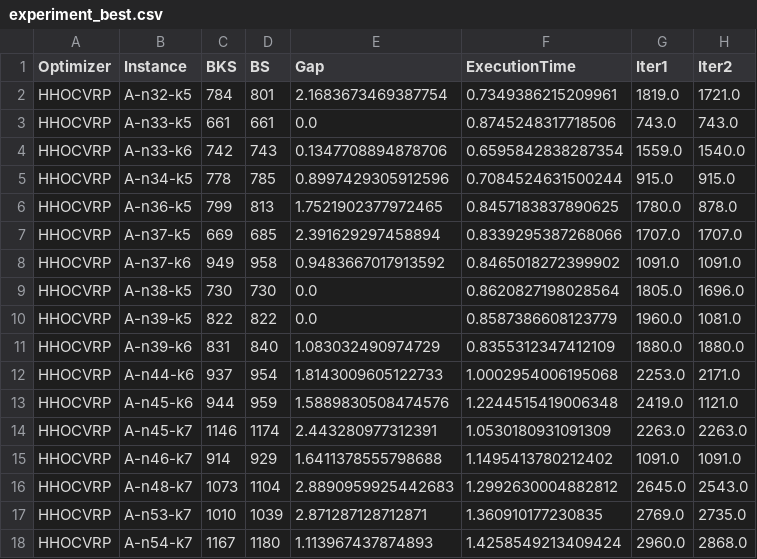
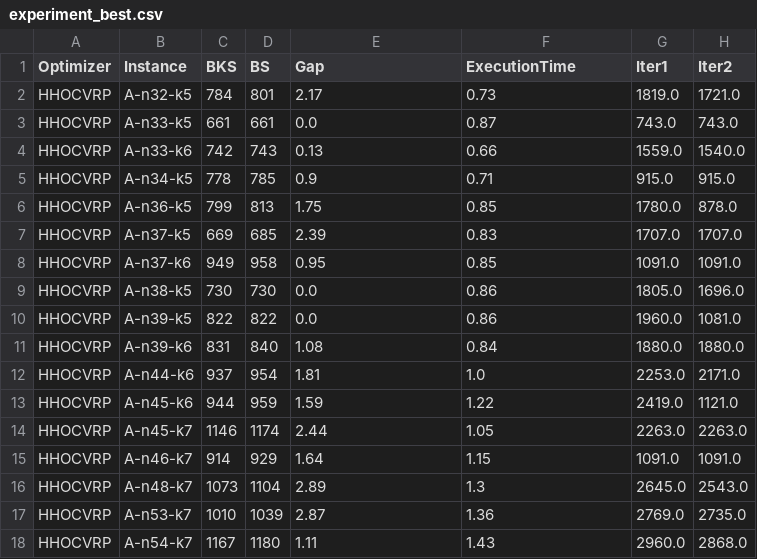
Before and after one commit to jedediahfanuel/hho-cvrp, a CSV file: POP 20/200/experiment_best.csv, drawn as a sheet; only a part is shown; the diff covers the shown part only; the diff names each change by its address in the sheet, - before the commit and + after, or states it on an @@ line.

```diff
--- a/POP 20/200/experiment_best.csv
+++ b/POP 20/200/experiment_best.csv
-E2 (Gap): 2.1683673469387754
+E2 (Gap): 2.17
-F2 (ExecutionTime): 0.7349386215209961
+F2 (ExecutionTime): 0.73
-F3 (ExecutionTime): 0.8745248317718506
+F3 (ExecutionTime): 0.87
-E4 (Gap): 0.1347708894878706
+E4 (Gap): 0.13
-F4 (ExecutionTime): 0.6595842838287354
+F4 (ExecutionTime): 0.66
-E5 (Gap): 0.8997429305912596
+E5 (Gap): 0.9
-F5 (ExecutionTime): 0.7084524631500244
+F5 (ExecutionTime): 0.71
-E6 (Gap): 1.7521902377972465
+E6 (Gap): 1.75
-F6 (ExecutionTime): 0.8457183837890625
+F6 (ExecutionTime): 0.85
-E7 (Gap): 2.391629297458894
+E7 (Gap): 2.39
-F7 (ExecutionTime): 0.8339295387268066
+F7 (ExecutionTime): 0.83
-E8 (Gap): 0.9483667017913592
+E8 (Gap): 0.95
-F8 (ExecutionTime): 0.8465018272399902
+F8 (ExecutionTime): 0.85
-F9 (ExecutionTime): 0.8620827198028564
+F9 (ExecutionTime): 0.86
-F10 (ExecutionTime): 0.8587386608123779
+F10 (ExecutionTime): 0.86
-E11 (Gap): 1.083032490974729
+E11 (Gap): 1.08
-F11 (ExecutionTime): 0.8355312347412109
+F11 (ExecutionTime): 0.84
-E12 (Gap): 1.8143009605122733
+E12 (Gap): 1.81
-F12 (ExecutionTime): 1.0002954006195068
+F12 (ExecutionTime): 1.0
-E13 (Gap): 1.5889830508474576
+E13 (Gap): 1.59
-F13 (ExecutionTime): 1.2244515419006348
+F13 (ExecutionTime): 1.22
-E14 (Gap): 2.443280977312391
+E14 (Gap): 2.44
-F14 (ExecutionTime): 1.0530180931091309
+F14 (ExecutionTime): 1.05
-E15 (Gap): 1.6411378555798688
+E15 (Gap): 1.64
-F15 (ExecutionTime): 1.1495413780212402
+F15 (ExecutionTime): 1.15
-E16 (Gap): 2.8890959925442683
+E16 (Gap): 2.89
-F16 (ExecutionTime): 1.2992630004882812
+F16 (ExecutionTime): 1.3
-E17 (Gap): 2.871287128712871
+E17 (Gap): 2.87
-F17 (ExecutionTime): 1.360910177230835
+F17 (ExecutionTime): 1.36
-E18 (Gap): 1.113967437874893
+E18 (Gap): 1.11
-F18 (ExecutionTime): 1.4258549213409424
+F18 (ExecutionTime): 1.43
```
Also changed, not shown: 142 edited cells elsewhere in this file, POP 20/100/experiment_best.csv, POP 20/300/experiment_best.csv, 10 other files.
